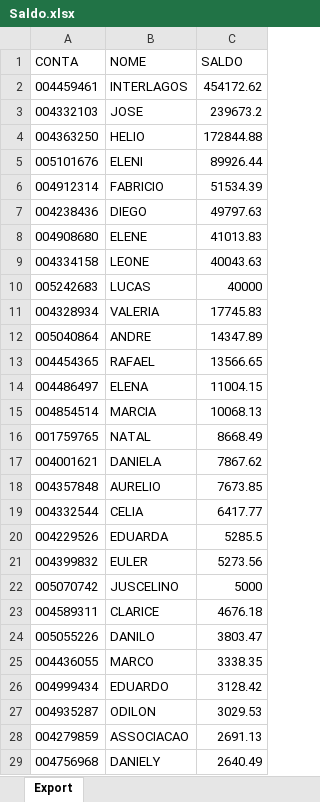
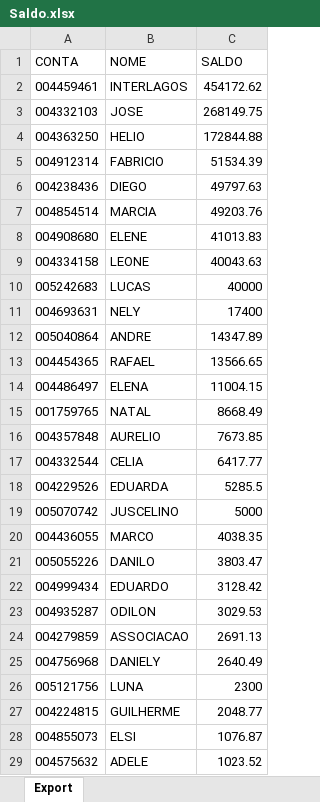
Before and after one commit to lauroteles/app_mesa_de_opera-es_corrigido, an Excel workbook: Saldo.xlsx, sheet Export, drawn as a sheet; only a part is shown; the shorter side is filled out with more unchanged rows; values as stored, in another font and other column widths than the file's, no borders; removed rows and columns are numbered as before the commit, all else as after; the diff covers the shown part only; the diff names each change by its address in the sheet, - before the commit and + after, or states it on an @@ line.

Commit message:
Add files via upload

```diff
--- a/Saldo.xlsx (sheet Export)
+++ b/Saldo.xlsx (sheet Export)
-C3 (SALDO): 239673.2
+C3 (SALDO): 268149.75
-row 5: 005101676 | ELENI | 89926.44
+row 7: 004854514 | MARCIA | 49203.76
-row 11: 004328934 | VALERIA | 17745.83
+row 11: 004693631 | NELY | 17400
-row 15: 004854514 | MARCIA | 10068.13
-row 17: 004001621 | DANIELA | 7867.62
-row 21: 004399832 | EULER | 5273.56
-row 23: 004589311 | CLARICE | 4676.18
+row 20: 004436055 | MARCO | 4038.35
-row 25: 004436055 | MARCO | 3338.35
```
Also changed, not shown: 5 added rows and 2 removed rows elsewhere in this sheet.
